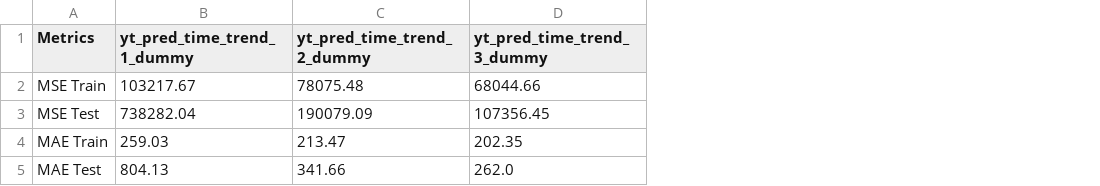
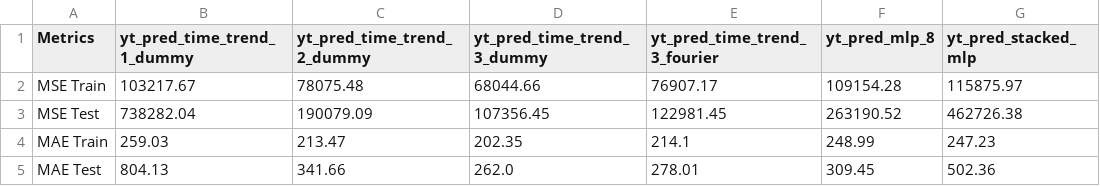
Before and after one commit to 2025-2-predictiva/PRE-13-prediccion-basica-series-de-tiempo-Miramirez22, a CSV file: files/output/metrics.csv, drawn as a sheet; the diff names each change by its address in the sheet, - before the commit and + after, or states it on an @@ line.

```diff
--- a/files/output/metrics.csv
+++ b/files/output/metrics.csv
+column E (yt_pred_time_trend_3_fourier), rows 2-5: 76907.17 | 122981.45 | 214.1 | 278.01
+column F (yt_pred_mlp_8), rows 2-5: 109154.28 | 263190.52 | 248.99 | 309.45
+column G (yt_pred_stacked_mlp), rows 2-5: 115875.97 | 462726.38 | 247.23 | 502.36
```
Also changed, not shown: 3 other files.
